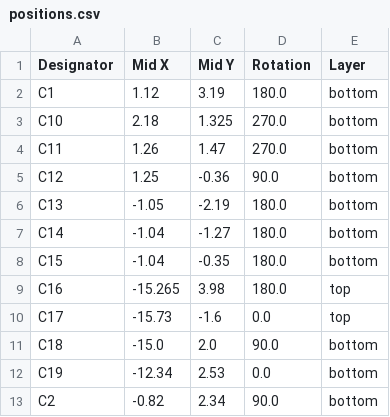
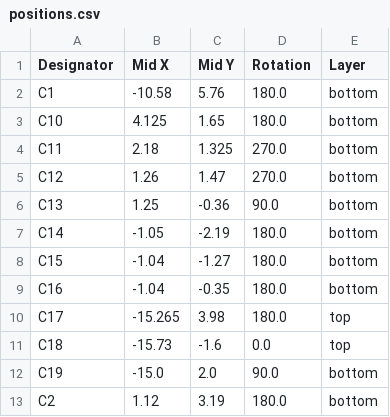
Before and after one commit to robinsonb5-PRs/icepi-zero, a CSV file: hardware/v1.2/production/positions.csv, drawn as a sheet; only a part is shown; the diff covers the shown part only.

```diff
--- a/hardware/v1.2/production/positions.csv
+++ b/hardware/v1.2/production/positions.csv
@@ -1,13 +1,13 @@
 Designator,Mid X,Mid Y,Rotation,Layer
-C1,1.12,3.19,180.0,bottom
-C10,2.18,1.325,270.0,bottom
-C11,1.26,1.47,270.0,bottom
-C12,1.25,-0.36,90.0,bottom
-C13,-1.05,-2.19,180.0,bottom
-C14,-1.04,-1.27,180.0,bottom
-C15,-1.04,-0.35,180.0,bottom
-C16,-15.265,3.98,180.0,top
-C17,-15.73,-1.6,0.0,top
-C18,-15.0,2.0,90.0,bottom
-C19,-12.34,2.53,0.0,bottom
-C2,-0.82,2.34,90.0,bottom
+C1,-10.58,5.76,180.0,bottom
+C10,4.125,1.65,180.0,bottom
+C11,2.18,1.325,270.0,bottom
+C12,1.26,1.47,270.0,bottom
+C13,1.25,-0.36,90.0,bottom
+C14,-1.05,-2.19,180.0,bottom
+C15,-1.04,-1.27,180.0,bottom
+C16,-1.04,-0.35,180.0,bottom
+C17,-15.265,3.98,180.0,top
+C18,-15.73,-1.6,0.0,top
+C19,-15.0,2.0,90.0,bottom
+C2,1.12,3.19,180.0,bottom
```
Also changed, not shown: 4 added rows and 140 edited cells elsewhere in this file, hardware/v1.2/production/bom.csv, hardware/v1.2/production/designators.csv, 9 other files.
